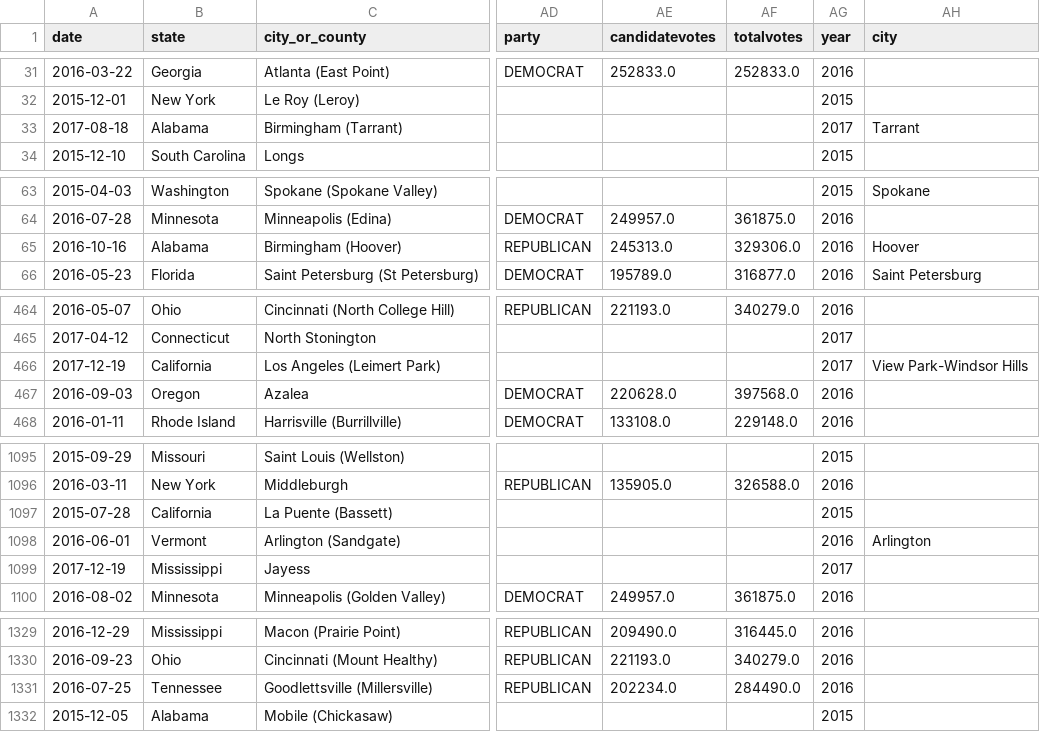
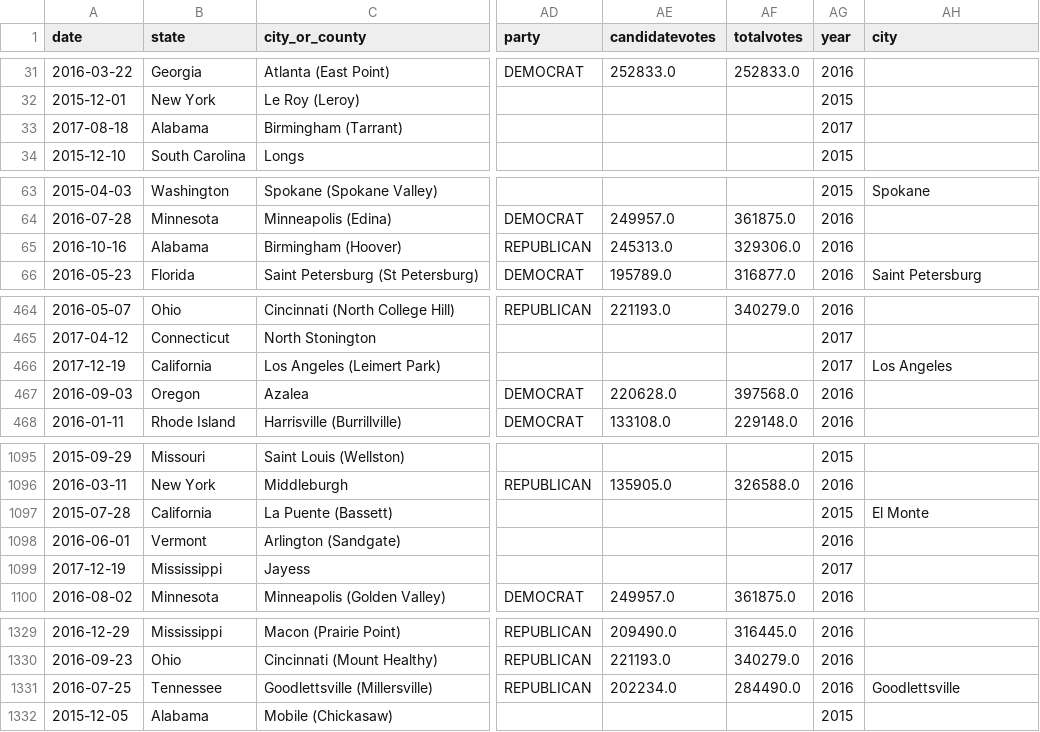
Before and after one commit to KamerC1/DM, a CSV file: src/Time_Series_Analysis/data/not_recognized.csv, drawn as a sheet; only a part is shown, gaps mark what is left out; the diff covers the shown part only; the diff names each change by its address in the sheet, - before the commit and + after, or states it on an @@ line.

```diff
--- a/src/Time_Series_Analysis/data/not_recognized.csv
+++ b/src/Time_Series_Analysis/data/not_recognized.csv
-AH33 (city): Tarrant
+AH33 (city): (empty)
-AH65 (city): Hoover
+AH65 (city): (empty)
-AH466 (city): View Park-Windsor Hills
+AH466 (city): Los Angeles
-AH1097 (city): (empty)
+AH1097 (city): El Monte
-AH1098 (city): Arlington
+AH1098 (city): (empty)
-AH1331 (city): (empty)
+AH1331 (city): Goodlettsville
```
Also changed, not shown: 6 edited cells elsewhere in this file, 6 other files.
